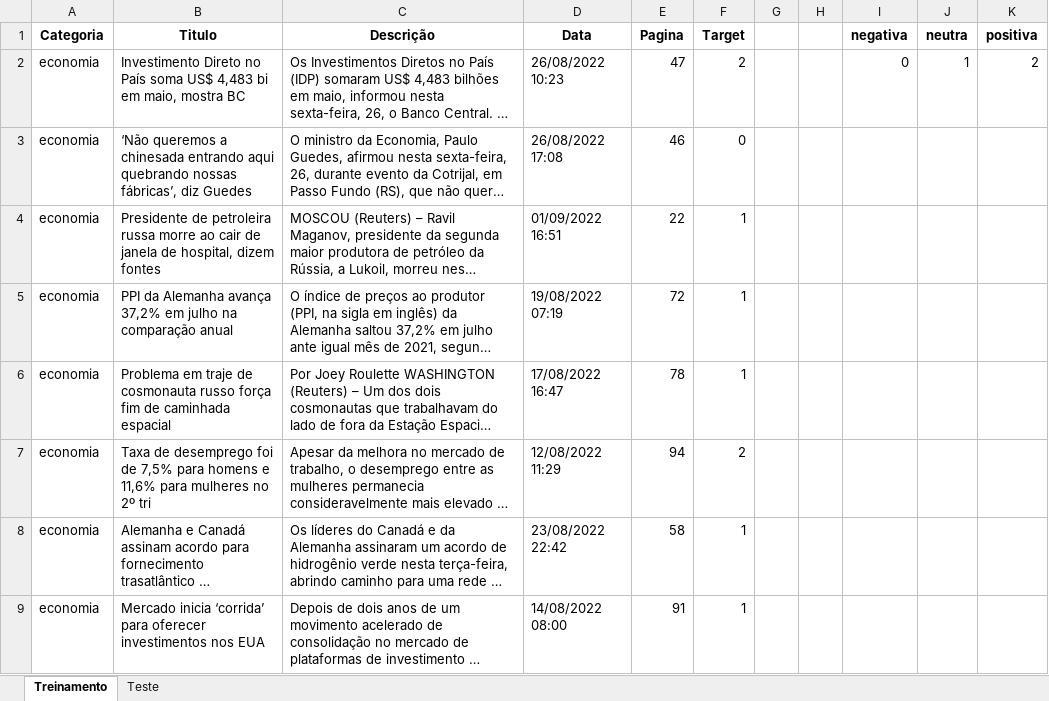
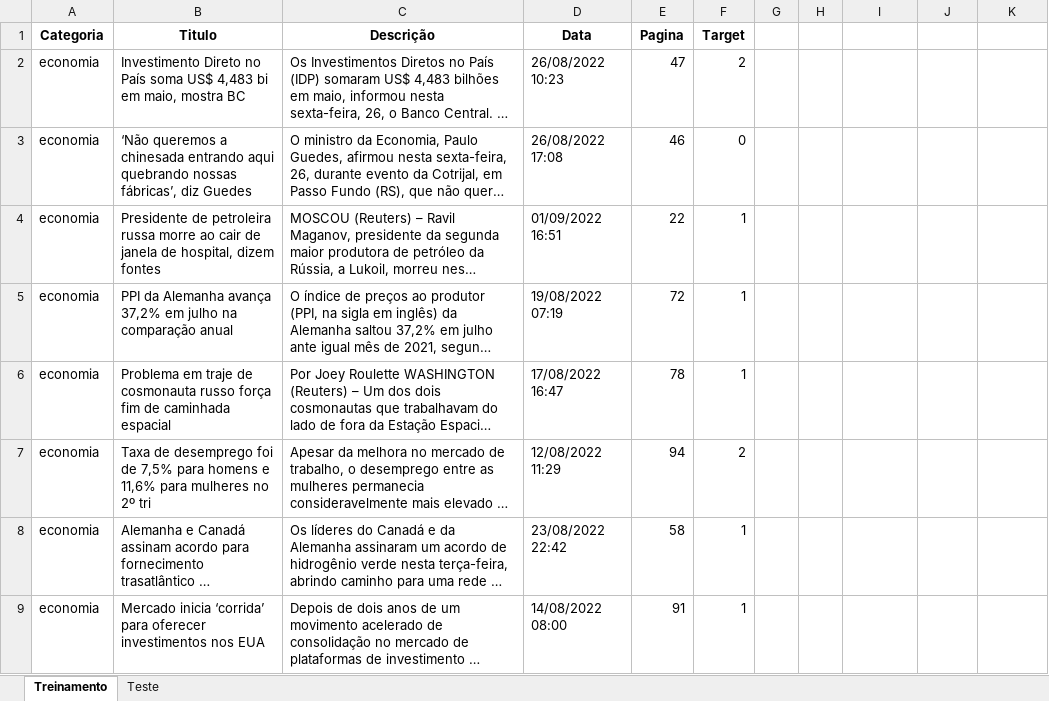
Before and after one commit to insper-classroom/22-2b-cd-p1-grupo_joaoogp, an Excel workbook: data/dados.xlsx, sheet Treinamento, drawn as a sheet; only a part is shown; long unchanged cells end in …; values as stored, in another font and other column widths than the file's, no borders; the diff names each change by its address in the sheet, - before the commit and + after, or states it on an @@ line.

Commit message:
Correção da planilha de dados

```diff
--- a/data/dados.xlsx (sheet Treinamento)
+++ b/data/dados.xlsx (sheet Treinamento)
-I1: negativa
+I1: (empty)
-J1: neutra
+J1: (empty)
-K1: positiva
+K1: (empty)
-I2: 0
+I2: (empty)
-J2: 1
+J2: (empty)
-K2: 2
+K2: (empty)
```
